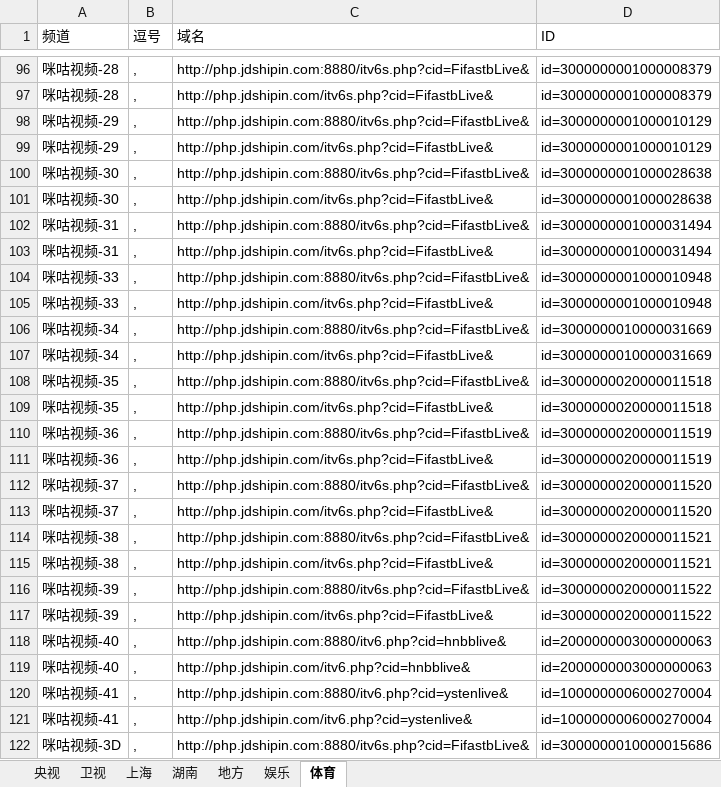
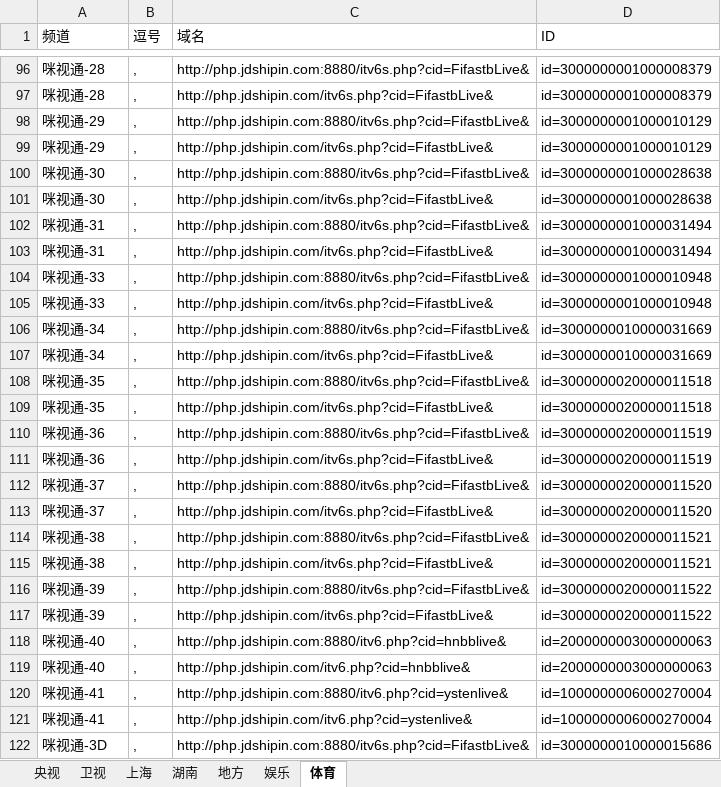
Before and after one commit to Alonso0729/Television, an Excel workbook: 直播源汇总文档/IPV6直播源汇总/移动ITV-域名版.xlsx, sheet 体育, drawn as a sheet; only a part is shown, gaps mark what is left out; values as stored, in another font and other column widths than the file's, no borders; the diff covers the shown part only; the diff names each change by its address in the sheet, - before the commit and + after, or states it on an @@ line.

```diff
--- a/直播源汇总文档/IPV6直播源汇总/移动ITV-域名版.xlsx (sheet 体育)
+++ b/直播源汇总文档/IPV6直播源汇总/移动ITV-域名版.xlsx (sheet 体育)
-A96:A97 (频道): 咪咕视频-28
+A96:A97 (频道): 咪视通-28
-A98:A99 (频道): 咪咕视频-29
+A98:A99 (频道): 咪视通-29
-A100:A101 (频道): 咪咕视频-30
+A100:A101 (频道): 咪视通-30
-A102:A103 (频道): 咪咕视频-31
+A102:A103 (频道): 咪视通-31
-A104:A105 (频道): 咪咕视频-33
+A104:A105 (频道): 咪视通-33
-A106:A107 (频道): 咪咕视频-34
+A106:A107 (频道): 咪视通-34
-A108:A109 (频道): 咪咕视频-35
+A108:A109 (频道): 咪视通-35
-A110:A111 (频道): 咪咕视频-36
+A110:A111 (频道): 咪视通-36
-A112:A113 (频道): 咪咕视频-37
+A112:A113 (频道): 咪视通-37
-A114:A115 (频道): 咪咕视频-38
+A114:A115 (频道): 咪视通-38
-A116:A117 (频道): 咪咕视频-39
+A116:A117 (频道): 咪视通-39
-A118:A119 (频道): 咪咕视频-40
+A118:A119 (频道): 咪视通-40
-A120:A121 (频道): 咪咕视频-41
+A120:A121 (频道): 咪视通-41
-A122 (频道): 咪咕视频-3D
+A122 (频道): 咪视通-3D
```
Also changed, not shown: 59 edited cells elsewhere in this sheet, 7 other files.
